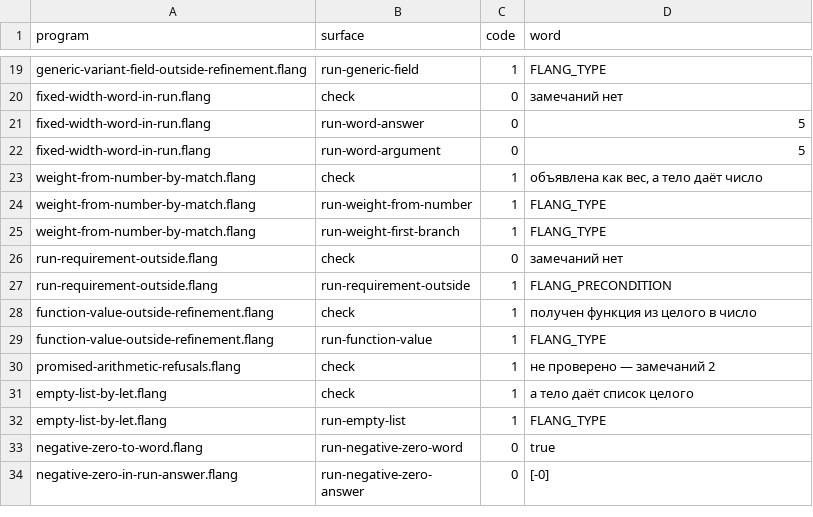
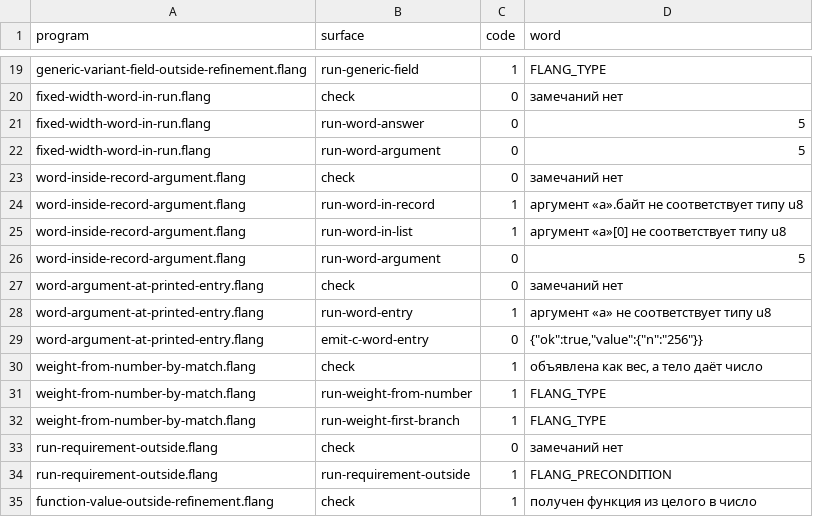
Before and after one commit to digitable-lol/flang, a TSV file: flang/proof/probes/typing-holes/expected.tsv, drawn as a sheet; only a part is shown, gaps mark what is left out; the shorter side is filled out with more unchanged rows.

```diff
--- a/flang/proof/probes/typing-holes/expected.tsv
+++ b/flang/proof/probes/typing-holes/expected.tsv
@@ -22,2 +22,9 @@ fixed-width-word-in-run.flang	run-word-answer	0	5
 fixed-width-word-in-run.flang	run-word-argument	0	5
+word-inside-record-argument.flang	check	0	замечаний нет
+word-inside-record-argument.flang	run-word-in-record	1	аргумент «а».байт не соответствует типу u8
+word-inside-record-argument.flang	run-word-in-list	1	аргумент «а»[0] не соответствует типу u8
+word-inside-record-argument.flang	run-word-argument	0	5
+word-argument-at-printed-entry.flang	check	0	замечаний нет
+word-argument-at-printed-entry.flang	run-word-entry	1	аргумент «а» не соответствует типу u8
+word-argument-at-printed-entry.flang	emit-c-word-entry	0	{"ok":true,"value":{"n":"256"}}
 weight-from-number-by-match.flang	check	1	объявлена как вес, а тело даёт число
```
Also changed, not shown: flang/proof/tables/typing-holes.tsv, 3 other files.
